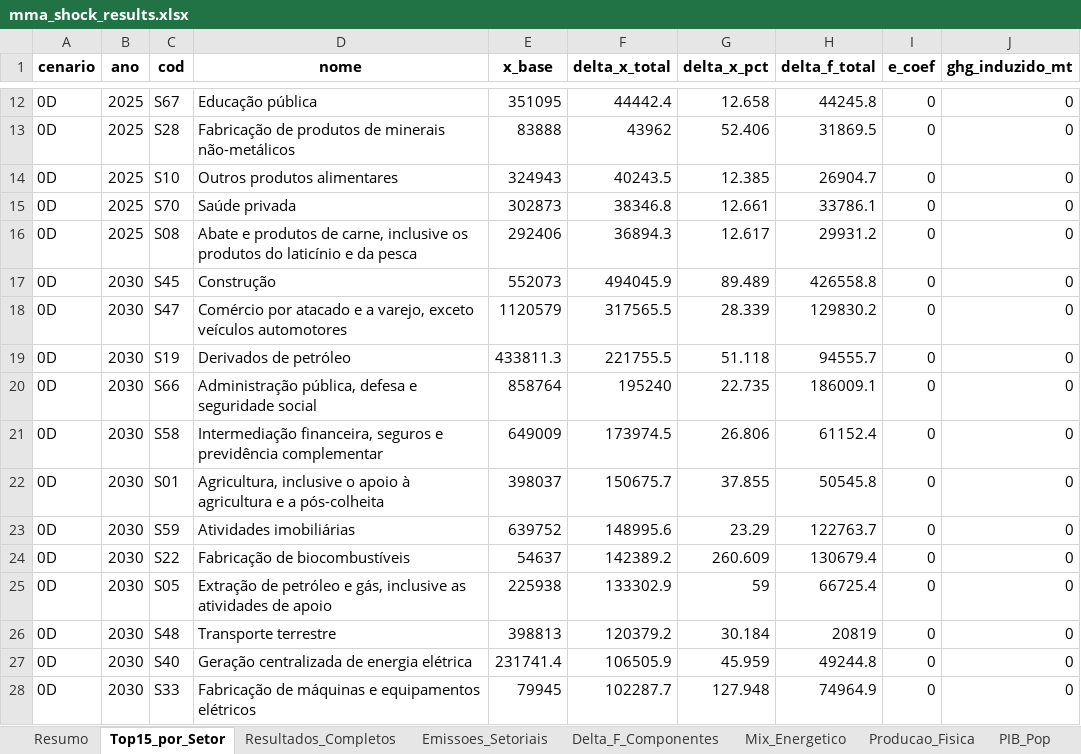
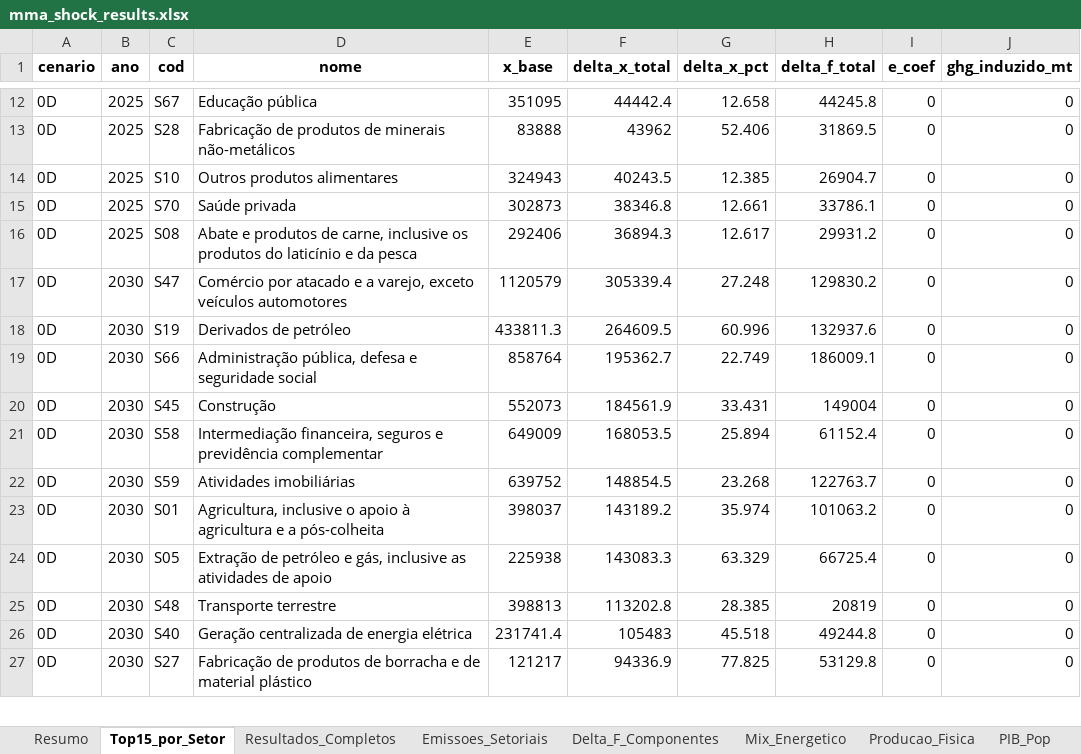
Before and after one commit to cludovique/brazil-climate-macro-model, an Excel workbook: outputs/tables/mma_shock_results.xlsx, sheet Top15_por_Setor, drawn as a sheet; only a part is shown, gaps mark what is left out; values as stored, in another font and other column widths than the file's, no borders; removed rows and columns are numbered as before the commit, all else as after; the diff covers the shown part only; the diff names each change by its address in the sheet, - before the commit and + after, or states it on an @@ line.

```diff
--- a/outputs/tables/mma_shock_results.xlsx (sheet Top15_por_Setor)
+++ b/outputs/tables/mma_shock_results.xlsx (sheet Top15_por_Setor)
-row 17: 0D | 2030 | S45 | Construção | 552073 | 494045.9 | 89.489 | 426558.8 | 0 | 0
-F17 (delta_x_total): 317565.5
+F17 (delta_x_total): 305339.4
-G17 (delta_x_pct): 28.339
+G17 (delta_x_pct): 27.248
-F18 (delta_x_total): 221755.5
+F18 (delta_x_total): 264609.5
-G18 (delta_x_pct): 51.118
+G18 (delta_x_pct): 60.996
-H18 (delta_f_total): 94555.7
+H18 (delta_f_total): 132937.6
-F19 (delta_x_total): 195240
+F19 (delta_x_total): 195362.7
-G19 (delta_x_pct): 22.735
+G19 (delta_x_pct): 22.749
+row 20: 0D | 2030 | S45 | Construção | 552073 | 184561.9 | 33.431 | 149004 | 0 | 0
-F21 (delta_x_total): 173974.5
+F21 (delta_x_total): 168053.5
-G21 (delta_x_pct): 26.806
+G21 (delta_x_pct): 25.894
-row 22: 0D | 2030 | S01 | Agricultura, inclusive o apoio à agricultura e a pós-colheita | 398037 | 150675.7 | 37.855 | 50545.8 | 0 | 0
-F22 (delta_x_total): 148995.6
+F22 (delta_x_total): 148854.5
-G22 (delta_x_pct): 23.29
+G22 (delta_x_pct): 23.268
-C23 (cod): S22
+C23 (cod): S01
-D23 (nome): Fabricação de biocombustíveis
+D23 (nome): Agricultura, inclusive o apoio à agricultura e a pós-colheita
-E23 (x_base): 54637
+E23 (x_base): 398037
-F23 (delta_x_total): 142389.2
+F23 (delta_x_total): 143189.2
-G23 (delta_x_pct): 260.609
+G23 (delta_x_pct): 35.974
-H23 (delta_f_total): 130679.4
+H23 (delta_f_total): 101063.2
-F24 (delta_x_total): 133302.9
+F24 (delta_x_total): 143083.3
-G24 (delta_x_pct): 59
+G24 (delta_x_pct): 63.329
-F25 (delta_x_total): 120379.2
+F25 (delta_x_total): 113202.8
-G25 (delta_x_pct): 30.184
+G25 (delta_x_pct): 28.385
-F26 (delta_x_total): 106505.9
+F26 (delta_x_total): 105483
-G26 (delta_x_pct): 45.959
+G26 (delta_x_pct): 45.518
-C27 (cod): S33
+C27 (cod): S27
-D27 (nome): Fabricação de máquinas e equipamentos elétricos
+D27 (nome): Fabricação de produtos de borracha e de material plástico
-E27 (x_base): 79945
+E27 (x_base): 121217
-F27 (delta_x_total): 102287.7
+F27 (delta_x_total): 94336.9
-G27 (delta_x_pct): 127.948
+G27 (delta_x_pct): 77.825
-H27 (delta_f_total): 74964.9
+H27 (delta_f_total): 53129.8
```
Also changed, not shown: 33 added rows, 32 removed rows and 466 edited cells elsewhere in this sheet, sheet Resultados_Completos, sheet Aloc_Investimento, sheet Resumo, sheet Delta_F_Componentes, sheet Tax_Choques, sheet Energia_Impacto, 2 more sheets, 5 other files.
